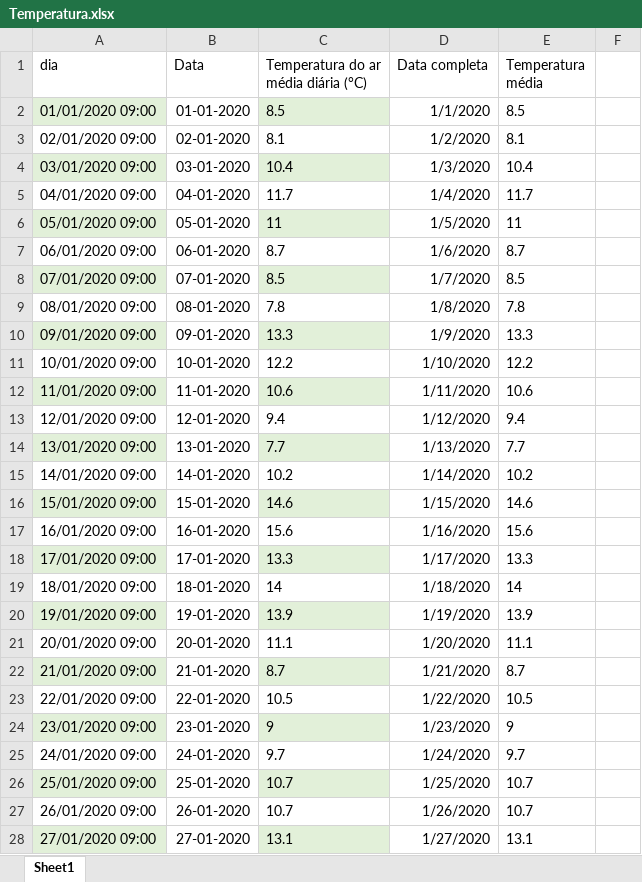
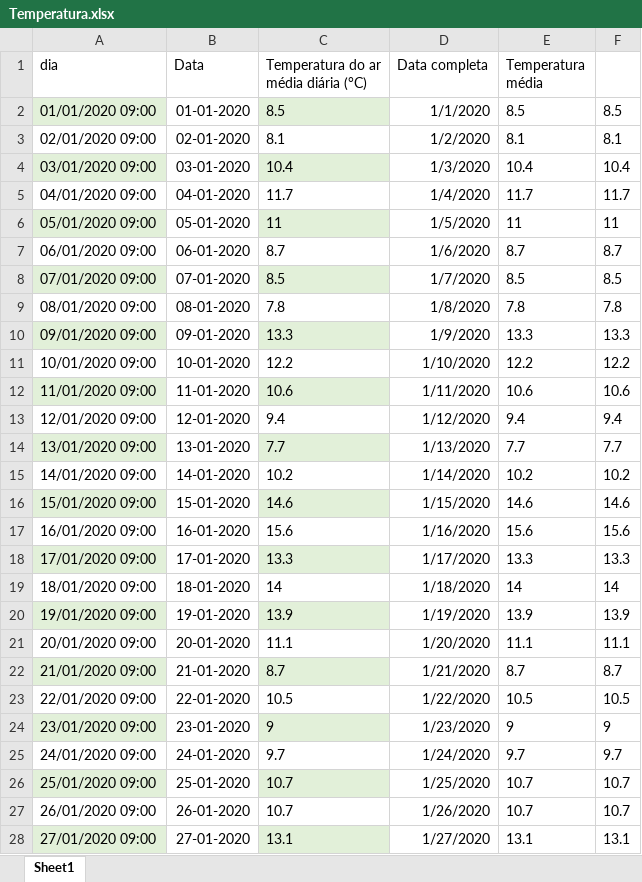
Before and after one commit to niny3/Project, an Excel workbook: Temperatura.xlsx, sheet Sheet1, drawn as a sheet; only a part is shown; values as stored, in another font and other column widths than the file's, no borders; the diff covers the shown part only; the diff names each change by its address in the sheet, - before the commit and + after, or states it on an @@ line.

Commit message:
Add files via upload

```diff
--- a/Temperatura.xlsx (sheet Sheet1)
+++ b/Temperatura.xlsx (sheet Sheet1)
-F2: (empty)
+F2: 8.5
-F3: (empty)
+F3: 8.1
-F4: (empty)
+F4: 10.4
-F5: (empty)
+F5: 11.7
-F6: (empty)
+F6: 11
-F7: (empty)
+F7: 8.7
-F8: (empty)
+F8: 8.5
-F9: (empty)
+F9: 7.8
-F10: (empty)
+F10: 13.3
-F11: (empty)
+F11: 12.2
-F12: (empty)
+F12: 10.6
-F13: (empty)
+F13: 9.4
-F14: (empty)
+F14: 7.7
-F15: (empty)
+F15: 10.2
-F16: (empty)
+F16: 14.6
-F17: (empty)
+F17: 15.6
-F18: (empty)
+F18: 13.3
-F19: (empty)
+F19: 14
-F20: (empty)
+F20: 13.9
-F21: (empty)
+F21: 11.1
-F22: (empty)
+F22: 8.7
-F23: (empty)
+F23: 10.5
-F24: (empty)
+F24: 9
-F25: (empty)
+F25: 9.7
-F26:F27: (empty)
+F26:F27: 10.7
-F28: (empty)
+F28: 13.1
```
Also changed, not shown: 339 edited cells elsewhere in this sheet.
